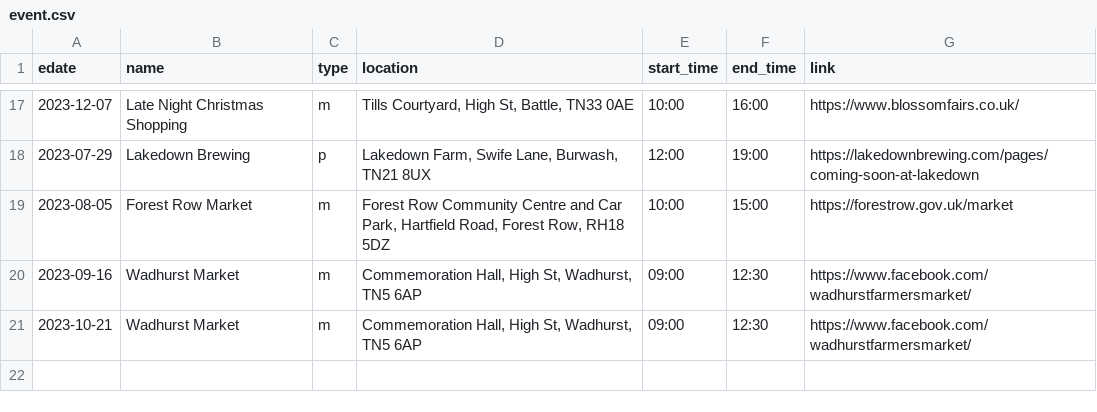
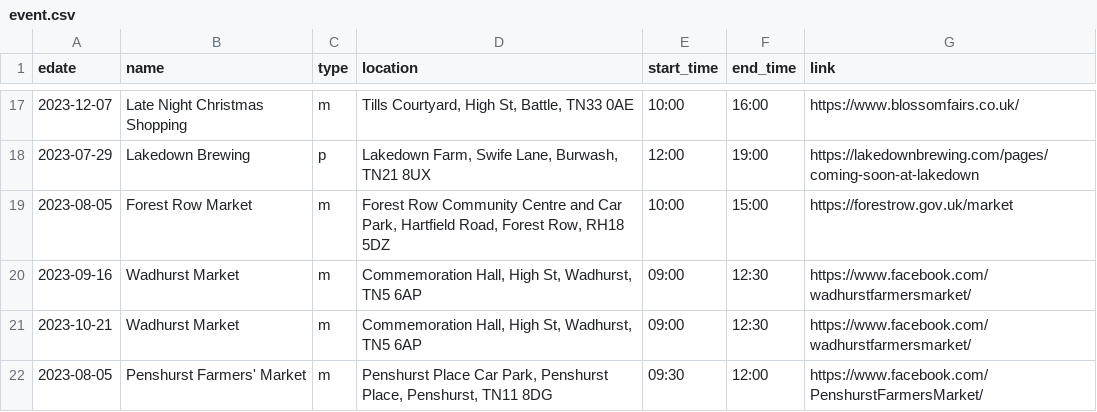
Before and after one commit to sela/amthuc-viet, a CSV file: _data/event.csv, drawn as a sheet; only a part is shown, gaps mark what is left out.

Commit message:
add an event

```diff
--- a/_data/event.csv
+++ b/_data/event.csv
@@ -21 +21,2 @@ edate,name,type,location,start_time,end_time,link
 2023-10-21,"Wadhurst Market",m,"Commemoration Hall, High St, Wadhurst, TN5 6AP","09:00","12:30","https://www.facebook.com/wadhurstfarmersmarket/"
+2023-08-05,"Penshurst Farmers' Market",m,"Penshurst Place Car Park, Penshurst Place, Penshurst, TN11 8DG","09:30","12:00","https://www.facebook.com/PenshurstFarmersMarket/"
```
